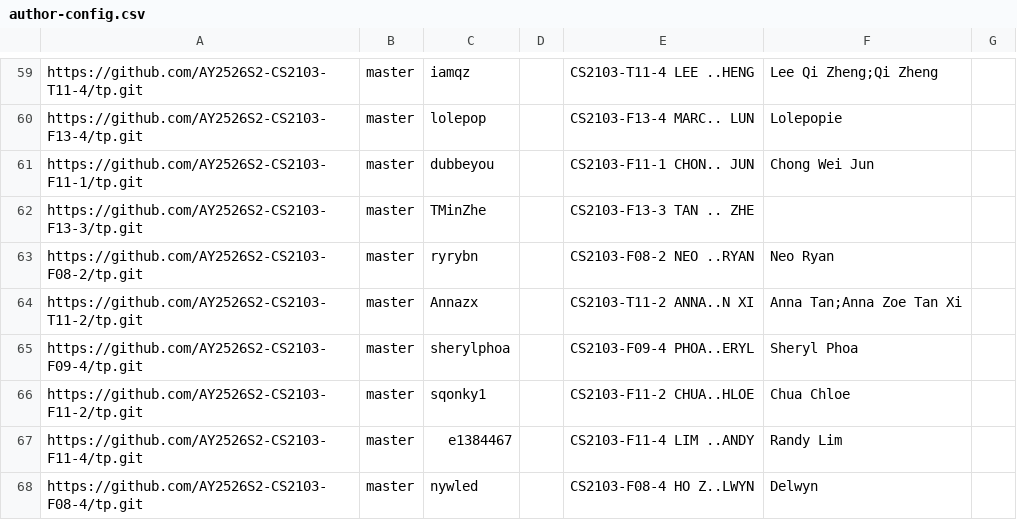
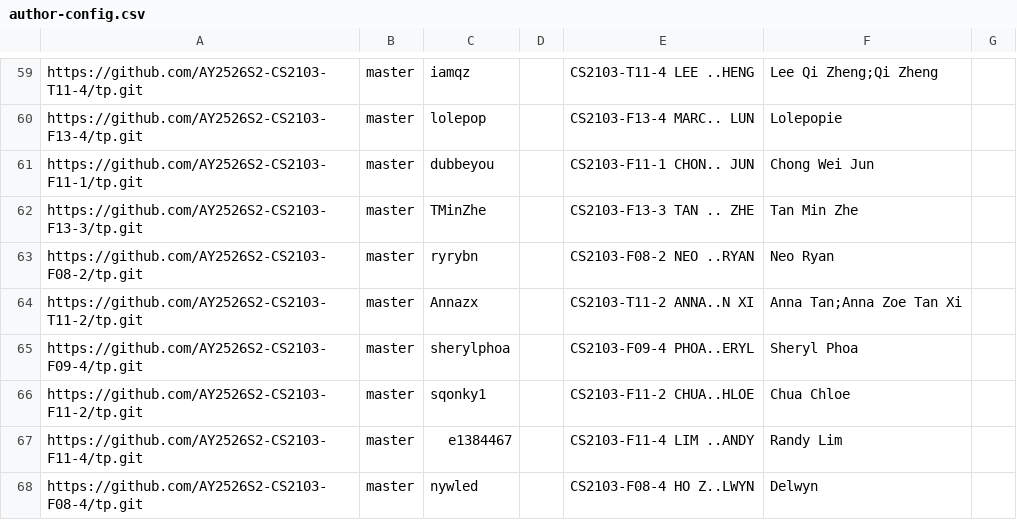
Before and after one commit to NUS-CS2103-AY2526-S2/tp-dashboard, a CSV file: config/author-config.csv, drawn as a sheet; only a part is shown, gaps mark what is left out.

Commit message:
Update configs

```diff
--- a/config/author-config.csv
+++ b/config/author-config.csv
@@ -61,3 +61,3 @@ https://github.com/AY2526S2-CS2103-F13-4/tp.git,master,lolepop,,CS2103-F13-4 MAR
 https://github.com/AY2526S2-CS2103-F11-1/tp.git,master,dubbeyou,,CS2103-F11-1 CHON.. JUN,Chong Wei Jun,
-https://github.com/AY2526S2-CS2103-F13-3/tp.git,master,TMinZhe,,CS2103-F13-3 TAN .. ZHE,,
+https://github.com/AY2526S2-CS2103-F13-3/tp.git,master,TMinZhe,,CS2103-F13-3 TAN .. ZHE,Tan Min Zhe,
 https://github.com/AY2526S2-CS2103-F08-2/tp.git,master,ryrybn,,CS2103-F08-2 NEO ..RYAN,Neo Ryan,
```
